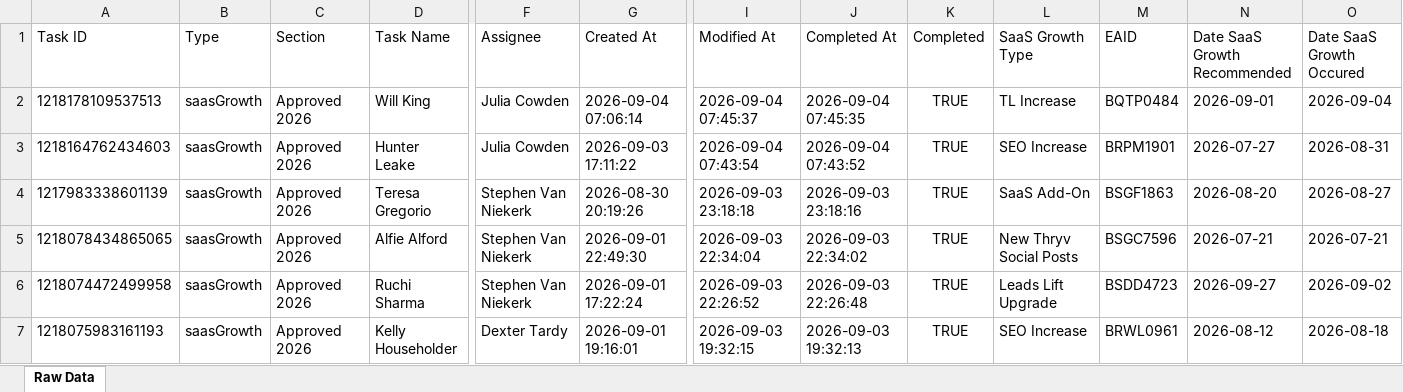
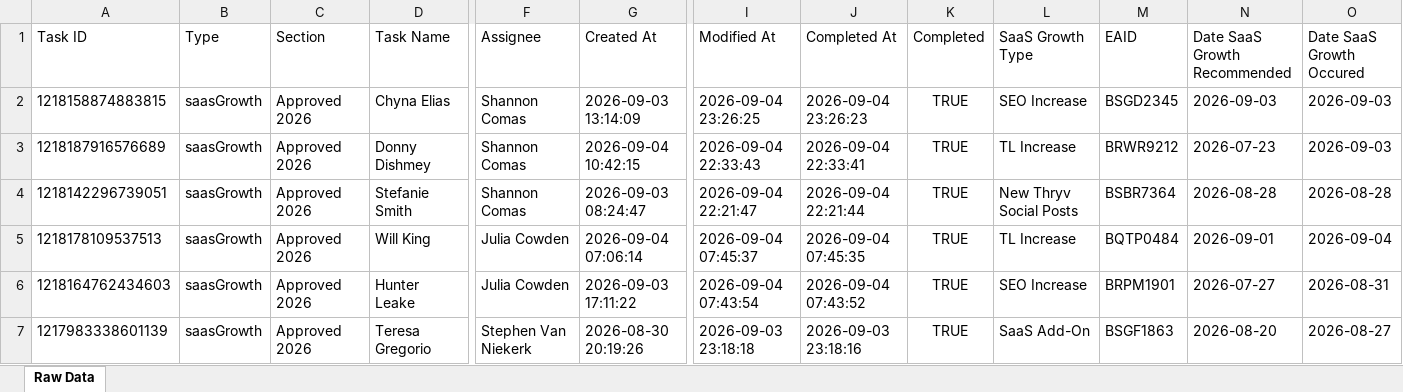
Before and after one commit to timramosthryv/saas-growth-dashboard, an Excel workbook: data.xlsx, sheet Raw Data, drawn as a sheet; only a part is shown, gaps mark what is left out; the shorter side is filled out with more unchanged rows; values as stored, in another font and other column widths than the file's, no borders; rows hold the shown columns only; the diff names each change by its address in the sheet, - before the commit and + after, or states it on an @@ line.

```diff
--- a/data.xlsx (sheet Raw Data)
+++ b/data.xlsx (sheet Raw Data)
+row 2: 1218158874883815 | saasGrowth | Approved 2026 | Chyna Elias | Shannon Comas | 2026-09-03 13:14:09 | 2026-09-04 23:26:25 | 2026-09-04 23:26:23 | TRUE | SEO Increase | BSGD2345 | 2026-09-03 | 2026-09-03
+row 3: 1218187916576689 | saasGrowth | Approved 2026 | Donny Dishmey | Shannon Comas | 2026-09-04 10:42:15 | 2026-09-04 22:33:43 | 2026-09-04 22:33:41 | TRUE | TL Increase | BRWR9212 | 2026-07-23 | 2026-09-03
+row 4: 1218142296739051 | saasGrowth | Approved 2026 | Stefanie Smith | Shannon Comas | 2026-09-03 08:24:47 | 2026-09-04 22:21:47 | 2026-09-04 22:21:44 | TRUE | New Thryv Social Posts | BSBR7364 | 2026-08-28 | 2026-08-28
```
Also changed, not shown: 1 other file.
